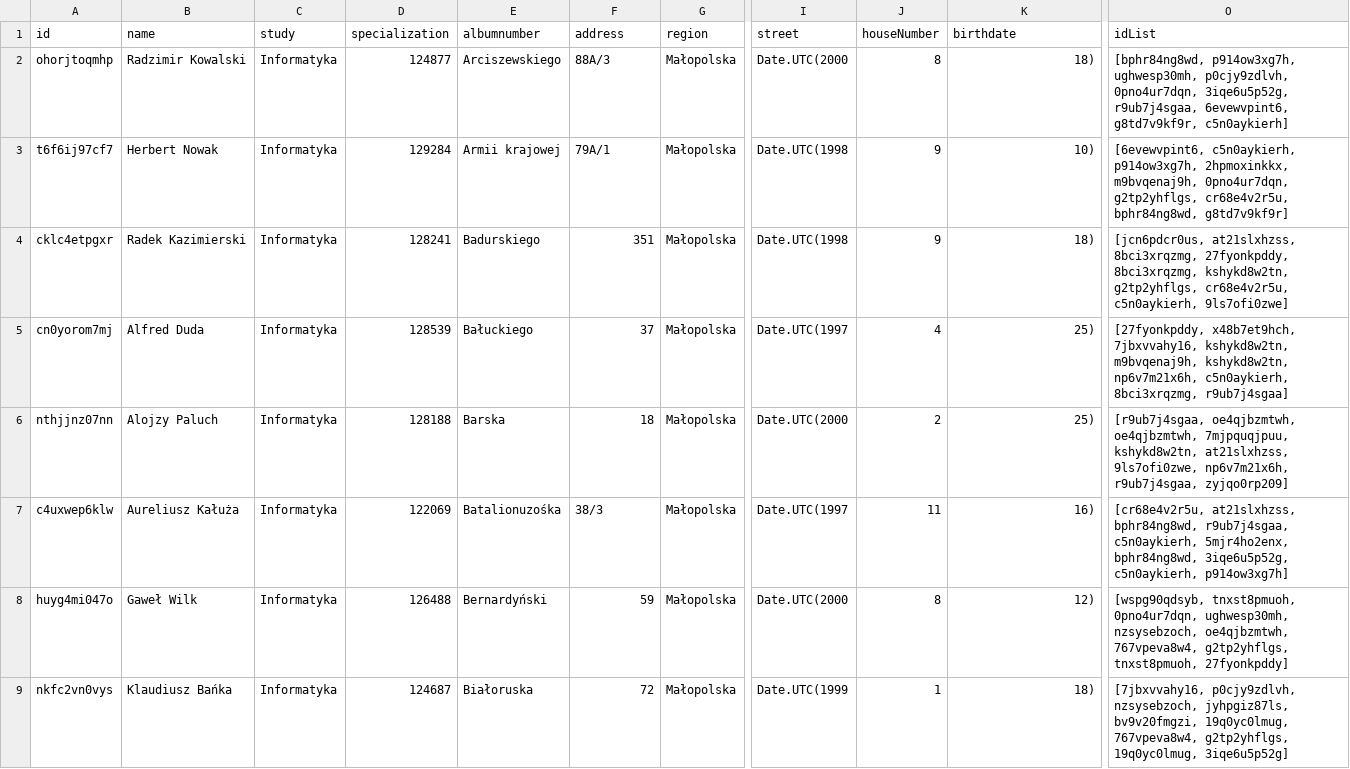
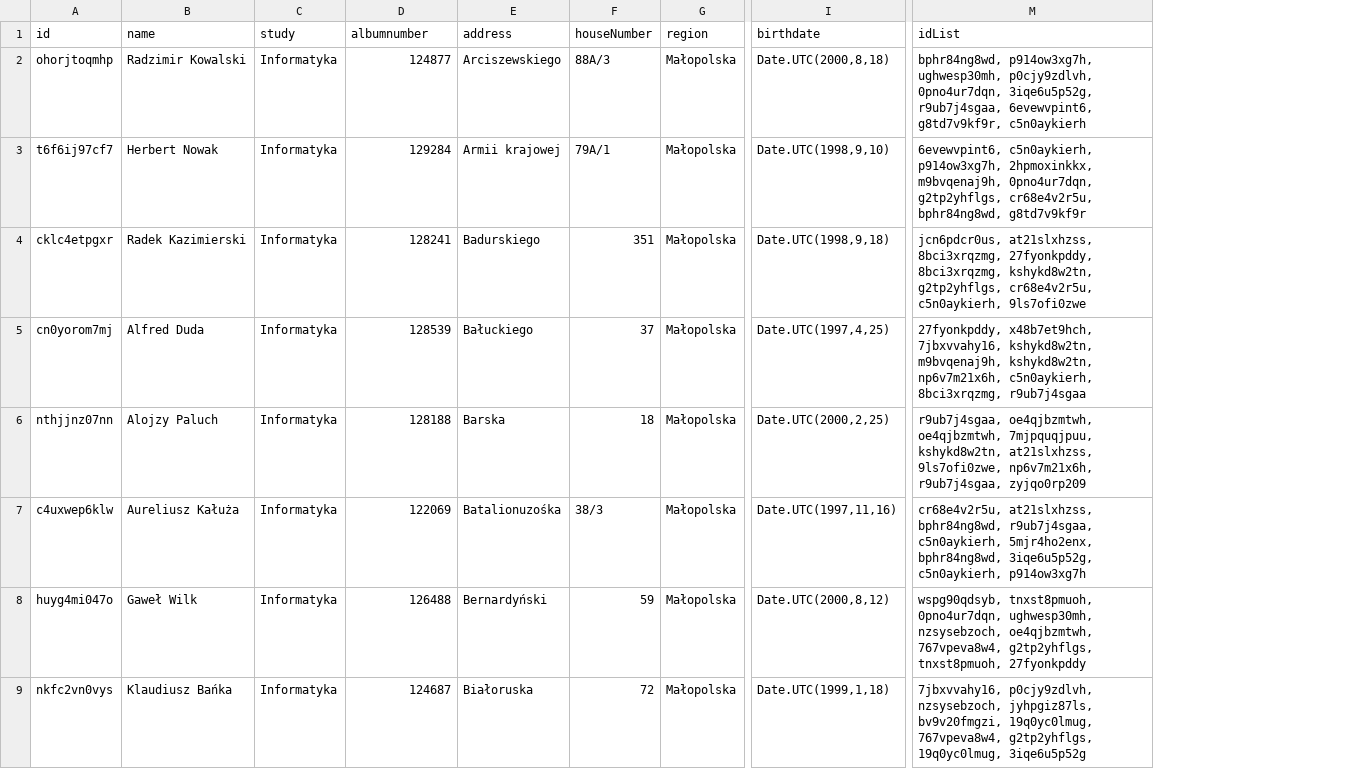
Before and after one commit to Sergiiio98/SDOPD, a CSV file: student.csv, drawn as a sheet; only a part is shown, gaps mark what is left out; removed rows and columns are numbered as before the commit, all else as after; the diff covers the shown part only; the diff names each change by its address in the sheet, - before the commit and + after, or states it on an @@ line.

```diff
--- a/student.csv
+++ b/student.csv
-column I (street), rows 2-9: Date.UTC(2000 | Date.UTC(1998 | Date.UTC(1998 | Date.UTC(1997 | Date.UTC(2000 | Date.UTC(1997 | Date.UTC(2000 | Date.UTC(1999
-column J (houseNumber), rows 2-9: 8 | 9 | 9 | 4 | 2 | 11 | 8 | 1
-D1: specialization
+D1: albumnumber
-E1: albumnumber
+E1: address
-F1: address
+F1: houseNumber
-I2 (birthdate): 18)
+I2 (birthdate): Date.UTC(2000,8,18)
-M2 (idList): [bphr84ng8wd, p914ow3xg7h, ughwesp30mh, p0cjy9zdlvh, 0pno4ur7dqn, 3iqe6u5p52g, r9ub7j4sgaa, 6evewvpint6, g8td7v9kf9r, c5n0aykierh]
+M2 (idList): bphr84ng8wd, p914ow3xg7h, ughwesp30mh, p0cjy9zdlvh, 0pno4ur7dqn, 3iqe6u5p52g, r9ub7j4sgaa, 6evewvpint6, g8td7v9kf9r, c5n0aykierh
-I3 (birthdate): 10)
+I3 (birthdate): Date.UTC(1998,9,10)
-M3 (idList): [6evewvpint6, c5n0aykierh, p914ow3xg7h, 2hpmoxinkkx, m9bvqenaj9h, 0pno4ur7dqn, g2tp2yhflgs, cr68e4v2r5u, bphr84ng8wd, g8td7v9kf9r]
+M3 (idList): 6evewvpint6, c5n0aykierh, p914ow3xg7h, 2hpmoxinkkx, m9bvqenaj9h, 0pno4ur7dqn, g2tp2yhflgs, cr68e4v2r5u, bphr84ng8wd, g8td7v9kf9r
-I4 (birthdate): 18)
+I4 (birthdate): Date.UTC(1998,9,18)
-M4 (idList): [jcn6pdcr0us, at21slxhzss, 8bci3xrqzmg, 27fyonkpddy, 8bci3xrqzmg, kshykd8w2tn, g2tp2yhflgs, cr68e4v2r5u, c5n0aykierh, 9ls7ofi0zwe]
+M4 (idList): jcn6pdcr0us, at21slxhzss, 8bci3xrqzmg, 27fyonkpddy, 8bci3xrqzmg, kshykd8w2tn, g2tp2yhflgs, cr68e4v2r5u, c5n0aykierh, 9ls7ofi0zwe
-I5 (birthdate): 25)
+I5 (birthdate): Date.UTC(1997,4,25)
-M5 (idList): [27fyonkpddy, x48b7et9hch, 7jbxvvahy16, kshykd8w2tn, m9bvqenaj9h, kshykd8w2tn, np6v7m21x6h, c5n0aykierh, 8bci3xrqzmg, r9ub7j4sgaa]
+M5 (idList): 27fyonkpddy, x48b7et9hch, 7jbxvvahy16, kshykd8w2tn, m9bvqenaj9h, kshykd8w2tn, np6v7m21x6h, c5n0aykierh, 8bci3xrqzmg, r9ub7j4sgaa
-I6 (birthdate): 25)
+I6 (birthdate): Date.UTC(2000,2,25)
-M6 (idList): [r9ub7j4sgaa, oe4qjbzmtwh, oe4qjbzmtwh, 7mjpquqjpuu, kshykd8w2tn, at21slxhzss, 9ls7ofi0zwe, np6v7m21x6h, r9ub7j4sgaa, zyjqo0rp209]
+M6 (idList): r9ub7j4sgaa, oe4qjbzmtwh, oe4qjbzmtwh, 7mjpquqjpuu, kshykd8w2tn, at21slxhzss, 9ls7ofi0zwe, np6v7m21x6h, r9ub7j4sgaa, zyjqo0rp209
-I7 (birthdate): 16)
+I7 (birthdate): Date.UTC(1997,11,16)
-M7 (idList): [cr68e4v2r5u, at21slxhzss, bphr84ng8wd, r9ub7j4sgaa, c5n0aykierh, 5mjr4ho2enx, bphr84ng8wd, 3iqe6u5p52g, c5n0aykierh, p914ow3xg7h]
+M7 (idList): cr68e4v2r5u, at21slxhzss, bphr84ng8wd, r9ub7j4sgaa, c5n0aykierh, 5mjr4ho2enx, bphr84ng8wd, 3iqe6u5p52g, c5n0aykierh, p914ow3xg7h
-I8 (birthdate): 12)
+I8 (birthdate): Date.UTC(2000,8,12)
-M8 (idList): [wspg90qdsyb, tnxst8pmuoh, 0pno4ur7dqn, ughwesp30mh, nzsysebzoch, oe4qjbzmtwh, 767vpeva8w4, g2tp2yhflgs, tnxst8pmuoh, 27fyonkpddy]
+M8 (idList): wspg90qdsyb, tnxst8pmuoh, 0pno4ur7dqn, ughwesp30mh, nzsysebzoch, oe4qjbzmtwh, 767vpeva8w4, g2tp2yhflgs, tnxst8pmuoh, 27fyonkpddy
-I9 (birthdate): 18)
+I9 (birthdate): Date.UTC(1999,1,18)
-M9 (idList): [7jbxvvahy16, p0cjy9zdlvh, nzsysebzoch, jyhpgiz87ls, bv9v20fmgzi, 19q0yc0lmug, 767vpeva8w4, g2tp2yhflgs, 19q0yc0lmug, 3iqe6u5p52g]
+M9 (idList): 7jbxvvahy16, p0cjy9zdlvh, nzsysebzoch, jyhpgiz87ls, bv9v20fmgzi, 19q0yc0lmug, 767vpeva8w4, g2tp2yhflgs, 19q0yc0lmug, 3iqe6u5p52g
```
Also changed, not shown: 84 edited cells elsewhere in this file, 1 other file.
